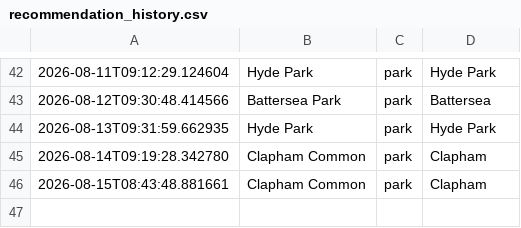
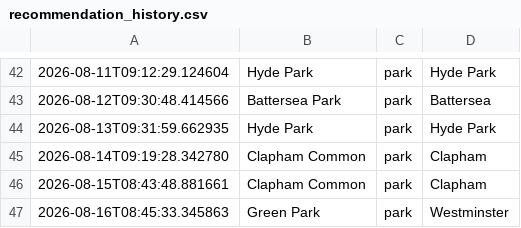
Before and after one commit to olioldfield83/ai-weather-agent, a CSV file: recommendation_history.csv, drawn as a sheet; only a part is shown, gaps mark what is left out.

```diff
--- a/recommendation_history.csv
+++ b/recommendation_history.csv
@@ -46 +46,2 @@
 2026-08-15T08:43:48.881661,Clapham Common,park,Clapham
+2026-08-16T08:45:33.345863,Green Park,park,Westminster
```
